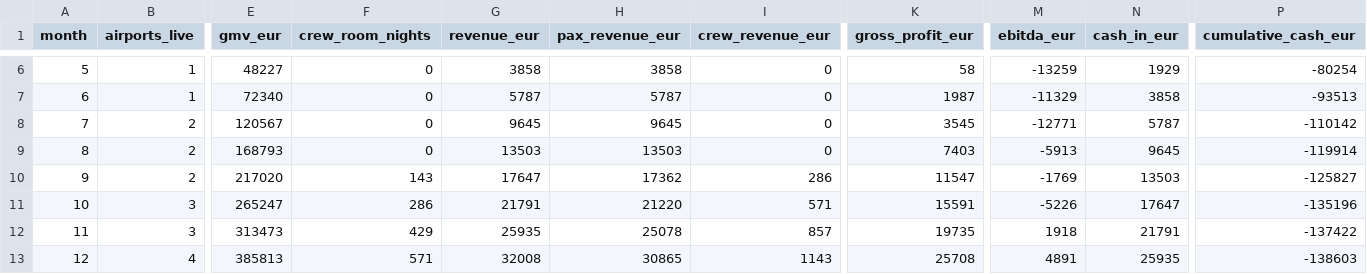
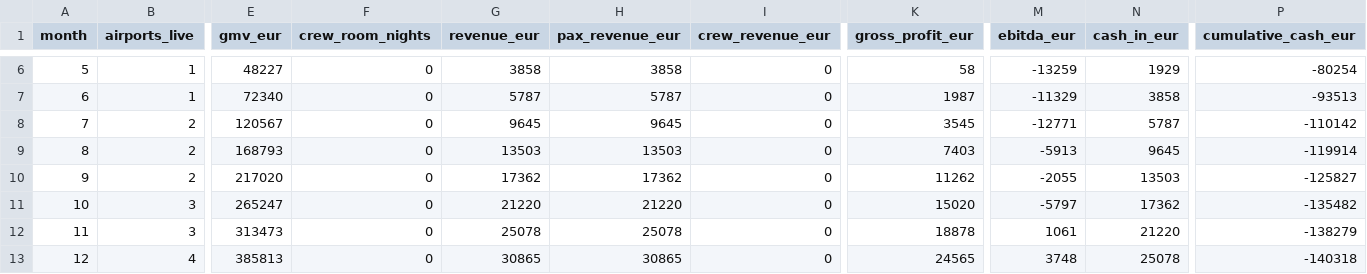
Before and after one commit to natali104/Aerostay, a CSV file: analysis/finance/output/monthly_optimistic.csv, drawn as a sheet; only a part is shown, gaps mark what is left out; the diff covers the shown part only; the diff names each change by its address in the sheet, - before the commit and + after, or states it on an @@ line.

```diff
--- a/analysis/finance/output/monthly_optimistic.csv
+++ b/analysis/finance/output/monthly_optimistic.csv
-F10 (crew_room_nights): 143
+F10 (crew_room_nights): 0
-G10 (revenue_eur): 17647
+G10 (revenue_eur): 17362
-I10 (crew_revenue_eur): 286
+I10 (crew_revenue_eur): 0
-K10 (gross_profit_eur): 11547
+K10 (gross_profit_eur): 11262
-M10 (ebitda_eur): -1769
+M10 (ebitda_eur): -2055
-F11 (crew_room_nights): 286
+F11 (crew_room_nights): 0
-G11 (revenue_eur): 21791
+G11 (revenue_eur): 21220
-I11 (crew_revenue_eur): 571
+I11 (crew_revenue_eur): 0
-K11 (gross_profit_eur): 15591
+K11 (gross_profit_eur): 15020
-M11 (ebitda_eur): -5226
+M11 (ebitda_eur): -5797
-N11 (cash_in_eur): 17647
+N11 (cash_in_eur): 17362
-P11 (cumulative_cash_eur): -135196
+P11 (cumulative_cash_eur): -135482
-F12 (crew_room_nights): 429
+F12 (crew_room_nights): 0
-G12 (revenue_eur): 25935
+G12 (revenue_eur): 25078
-I12 (crew_revenue_eur): 857
+I12 (crew_revenue_eur): 0
-K12 (gross_profit_eur): 19735
+K12 (gross_profit_eur): 18878
-M12 (ebitda_eur): 1918
+M12 (ebitda_eur): 1061
-N12 (cash_in_eur): 21791
+N12 (cash_in_eur): 21220
-P12 (cumulative_cash_eur): -137422
+P12 (cumulative_cash_eur): -138279
-F13 (crew_room_nights): 571
+F13 (crew_room_nights): 0
-G13 (revenue_eur): 32008
+G13 (revenue_eur): 30865
-I13 (crew_revenue_eur): 1143
+I13 (crew_revenue_eur): 0
-K13 (gross_profit_eur): 25708
+K13 (gross_profit_eur): 24565
-M13 (ebitda_eur): 4891
+M13 (ebitda_eur): 3748
-N13 (cash_in_eur): 25935
+N13 (cash_in_eur): 25078
-P13 (cumulative_cash_eur): -138603
+P13 (cumulative_cash_eur): -140318
```
Also changed, not shown: 168 edited cells elsewhere in this file, analysis/finance/assumptions.csv, analysis/finance/output/key_metrics.csv, 8 other files.
